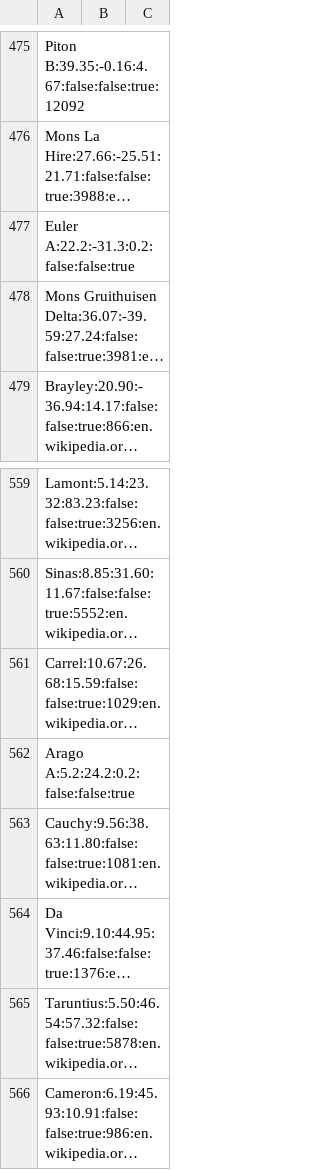
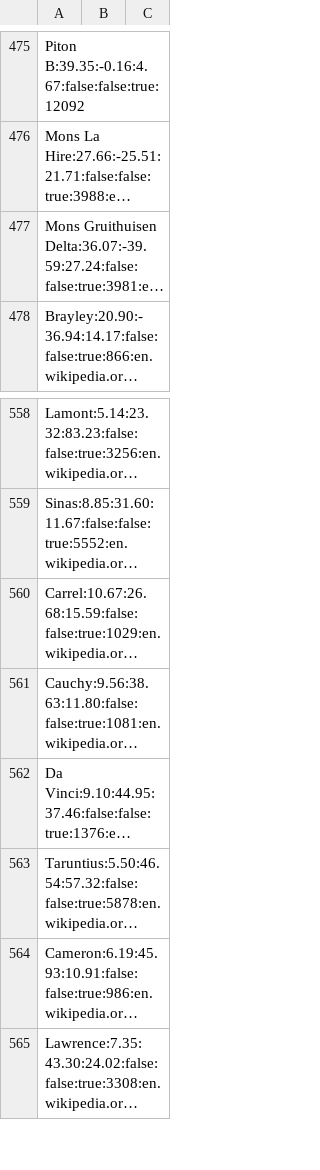
Before and after one commit to albireo77/moonrtx, a CSV file: moonrtx/data/moon_features.csv, drawn as a sheet; only a part is shown, gaps mark what is left out; the shorter side is filled out with more unchanged rows; long unchanged cells end in …; the diff names each change by its address in the sheet, - before the commit and + after, or states it on an @@ line.

```diff
--- a/moonrtx/data/moon_features.csv
+++ b/moonrtx/data/moon_features.csv
-row 477: Euler A:22.2:-31.3:0.2:false:false:true
-row 562: Arago A:5.2:24.2:0.2:false:false:true
```
